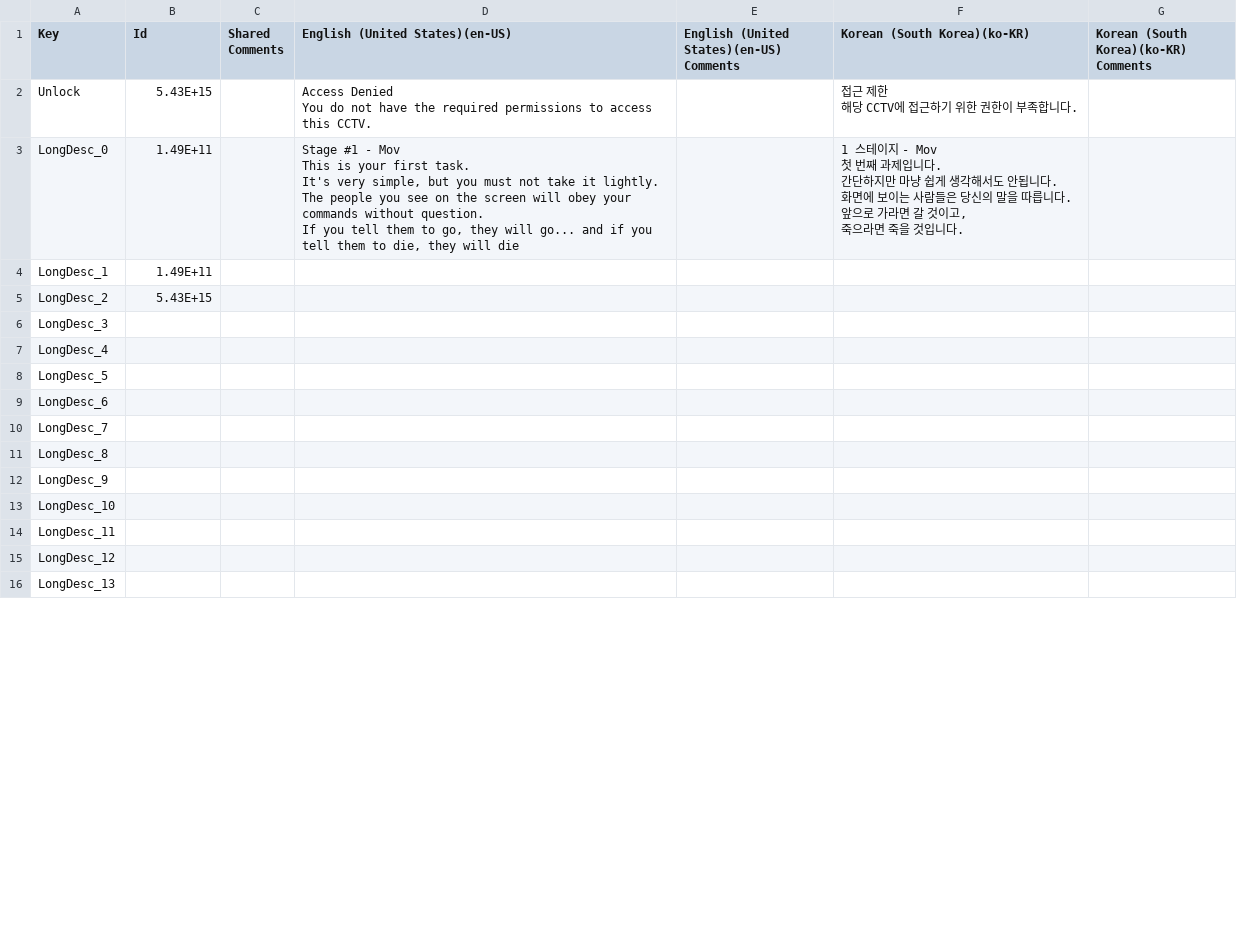
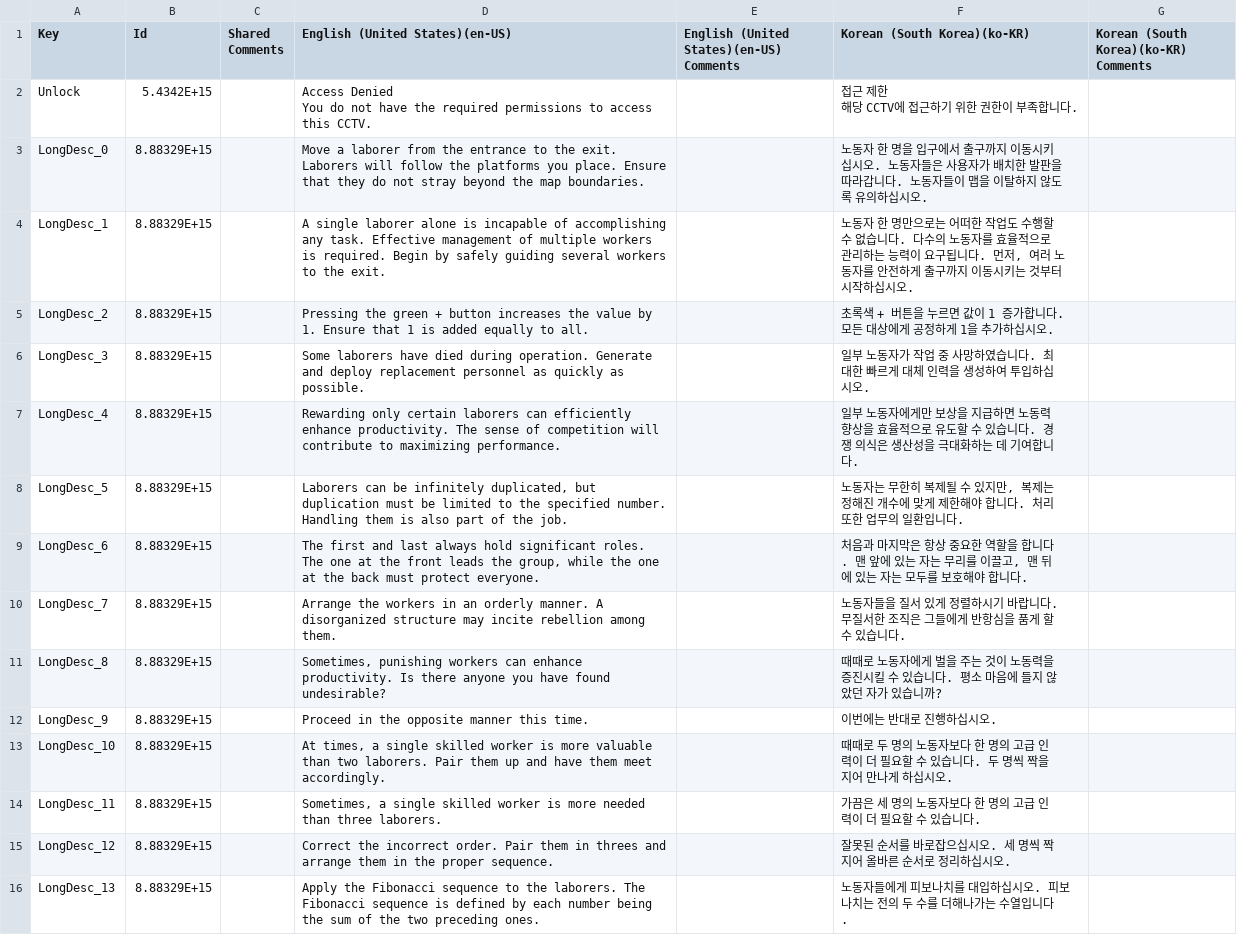
Before and after one commit to Wooshin-Indie/HumanFactory, a CSV file: Assets/Resources/Localization/StageDesc/StageDescription.csv, drawn as a sheet; only a part is shown; the diff covers the shown part only.

Commit message:
feat: stage descs

```diff
--- a/Assets/Resources/Localization/StageDesc/StageDescription.csv
+++ b/Assets/Resources/Localization/StageDesc/StageDescription.csv
@@ -1,30 +1,21 @@
 Key,Id,Shared Comments,English (United States)(en-US),English (United States)(en-US) Comments,Korean (South Korea)(ko-KR),Korean (South Korea)(ko-KR) Comments
-Unlock,5.43E+15,,"Access Denied
-
-You do not have the required permissions to access this CCTV.",,"접근 제한
-
-해당 CCTV에 접근하기 위한 권한이 부족합니다.",
-LongDesc_0,1.49E+11,,"Stage #1 - Mov
-This is your first task.
-It's very simple, but you must not take it lightly.
-The people you see on the screen will obey your commands without question.
-If you tell them to go, they will go... and if you tell them to die, they will die
-",,"1 스테이지 - Mov
-첫 번째 과제입니다.
-간단하지만 마냥 쉽게 생각해서도 안됩니다.
-화면에 보이는 사람들은 당신의 말을 따릅니다.
-앞으로 가라면 갈 것이고,
-죽으라면 죽을 것입니다.",
-LongDesc_1,1.49E+11,,,,,
-LongDesc_2,5.43E+15,,,,,
-LongDesc_3,,,,,,
-LongDesc_4,,,,,,
-LongDesc_5,,,,,,
-LongDesc_6,,,,,,
-LongDesc_7,,,,,,
-LongDesc_8,,,,,,
-LongDesc_9,,,,,,
-LongDesc_10,,,,,,
-LongDesc_11,,,,,,
-LongDesc_12,,,,,,
-LongDesc_13,,,,,,
+Unlock,5.4342E+15,,"Access Denied
+
+
+You do not have the required permissions to access this CCTV.",,"접근 제한
+
+해당 CCTV에 접근하기 위한 권한이 부족합니다.",
+LongDesc_0,8.88329E+15,,Move a laborer from the entrance to the exit. Laborers will follow the platforms you place. Ensure that they do not stray beyond the map boundaries.,,노동자 한 명을 입구에서 출구까지 이동시키십시오. 노동자들은 사용자가 배치한 발판을 따라갑니다. 노동자들이 맵을 이탈하지 않도록 유의하십시오.,
+LongDesc_1,8.88329E+15,,A single laborer alone is incapable of accomplishing any task. Effective management of multiple workers is required. Begin by safely guiding several workers to the exit.,,"노동자 한 명만으로는 어떠한 작업도 수행할 수 없습니다. 다수의 노동자를 효율적으로 관리하는 능력이 요구됩니다. 먼저, 여러 노동자를 안전하게 출구까지 이동시키는 것부터 시작하십시오.",
+LongDesc_2,8.88329E+15,,Pressing the green + button increases the value by 1. Ensure that 1 is added equally to all.,,초록색 + 버튼을 누르면 값이 1 증가합니다. 모든 대상에게 공정하게 1을 추가하십시오.,
+LongDesc_3,8.88329E+15,,Some laborers have died during operation. Generate and deploy replacement personnel as quickly as possible.,,일부 노동자가 작업 중 사망하였습니다. 최대한 빠르게 대체 인력을 생성하여 투입하십시오.,
+LongDesc_4,8.88329E+15,,Rewarding only certain laborers can efficiently enhance productivity. The sense of competition will contribute to maximizing performance.,,일부 노동자에게만 보상을 지급하면 노동력 향상을 효율적으로 유도할 수 있습니다. 경쟁 의식은 생산성을 극대화하는 데 기여합니다.,
+LongDesc_5,8.88329E+15,,"Laborers can be infinitely duplicated, but duplication must be limited to the specified number. Handling them is also part of the job.",,"노동자는 무한히 복제될 수 있지만, 복제는 정해진 개수에 맞게 제한해야 합니다. 처리 또한 업무의 일환입니다.",
+LongDesc_6,8.88329E+15,,"The first and last always hold significant roles. The one at the front leads the group, while the one at the back must protect everyone.",,"처음과 마지막은 항상 중요한 역할을 합니다. 맨 앞에 있는 자는 무리를 이끌고, 맨 뒤에 있는 자는 모두를 보호해야 합니다.",
+LongDesc_7,8.88329E+15,,Arrange the workers in an orderly manner. A disorganized structure may incite rebellion among them.,,노동자들을 질서 있게 정렬하시기 바랍니다. 무질서한 조직은 그들에게 반항심을 품게 할 수 있습니다.,
+LongDesc_8,8.88329E+15,,"Sometimes, punishing workers can enhance productivity. Is there anyone you have found undesirable?",,때때로 노동자에게 벌을 주는 것이 노동력을 증진시킬 수 있습니다. 평소 마음에 들지 않았던 자가 있습니까?,
+LongDesc_9,8.88329E+15,,Proceed in the opposite manner this time.,,이번에는 반대로 진행하십시오.,
+LongDesc_10,8.88329E+15,,"At times, a single skilled worker is more valuable than two laborers. Pair them up and have them meet accordingly.",,때때로 두 명의 노동자보다 한 명의 고급 인력이 더 필요할 수 있습니다. 두 명씩 짝을 지어 만나게 하십시오.,
+LongDesc_11,8.88329E+15,,"Sometimes, a single skilled worker is more needed than three laborers.",,가끔은 세 명의 노동자보다 한 명의 고급 인력이 더 필요할 수 있습니다.,
+LongDesc_12,8.88329E+15,,Correct the incorrect order. Pair them in threes and arrange them in the proper sequence.,,잘못된 순서를 바로잡으십시오. 세 명씩 짝지어 올바른 순서로 정리하십시오.,
+LongDesc_13,8.88329E+15,,Apply the Fibonacci sequence to the laborers. The Fibonacci sequence is defined by each number being the sum of the two preceding ones.,,노동자들에게 피보나치를 대입하십시오. 피보나치는 전의 두 수를 더해나가는 수열입니다.,
```
Also changed, not shown: 76 edited cells elsewhere in this file, 14 other files.
